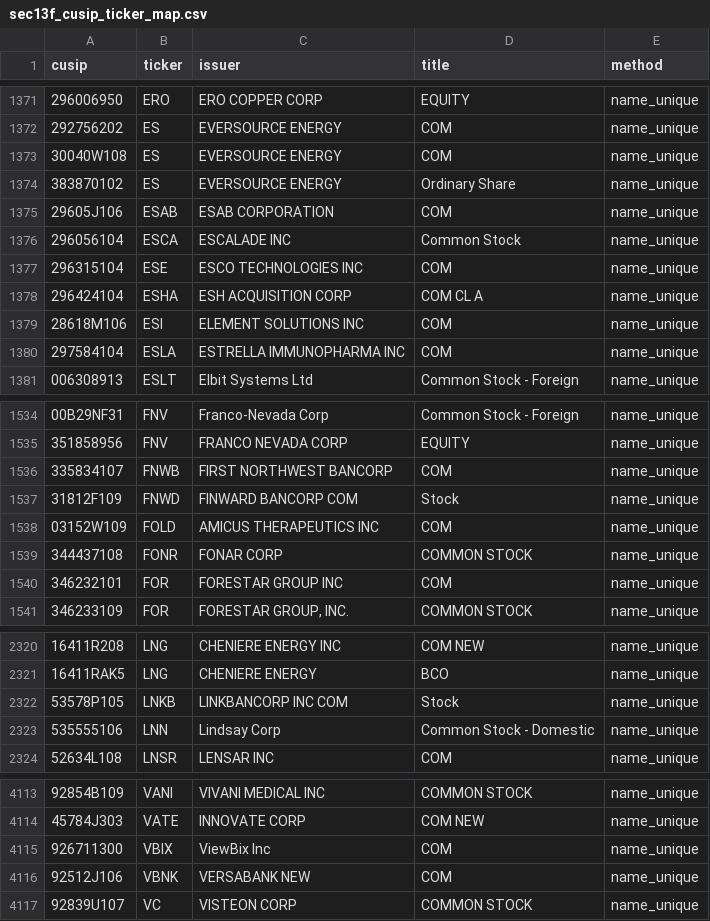
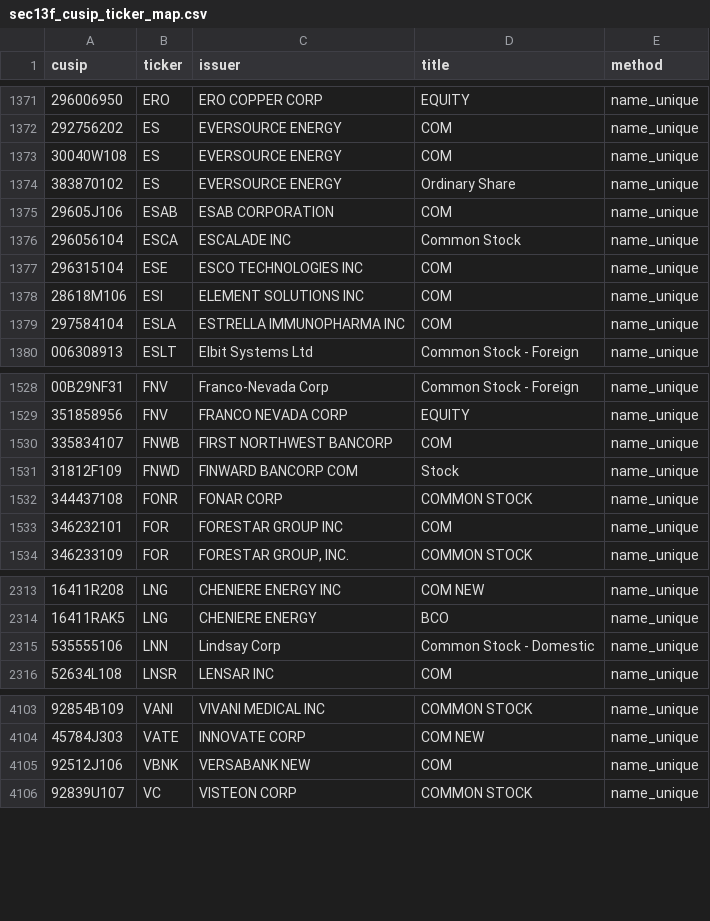
Before and after one commit to Druckkette/boerse-dashboard, a CSV file: output/sec13f_cusip_ticker_map.csv, drawn as a sheet; only a part is shown, gaps mark what is left out; removed rows and columns are numbered as before the commit, all else as after; the diff covers the shown part only; the diff names each change by its address in the sheet, - before the commit and + after, or states it on an @@ line.

```diff
--- a/output/sec13f_cusip_ticker_map.csv
+++ b/output/sec13f_cusip_ticker_map.csv
-row 1378: 296424104 | ESHA | ESH ACQUISITION CORP | COM CL A | name_unique
-row 1538: 03152W109 | FOLD | AMICUS THERAPEUTICS INC | COM | name_unique
-row 2322: 53578P105 | LNKB | LINKBANCORP INC COM | Stock | name_unique
-row 4115: 926711300 | VBIX | ViewBix Inc | COM | name_unique
```
Also changed, not shown: 1 added row, 8 removed rows and 2 edited cells elsewhere in this file, output/institutional_13f_trends.csv, 7 other files.
